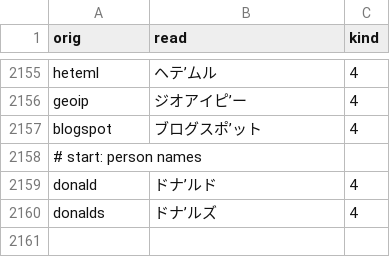
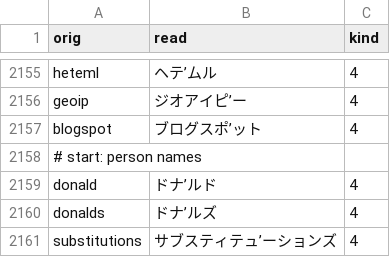
Before and after one commit to actlaboratory/HISS-dictionary, a CSV file: main.csv, drawn as a sheet; only a part is shown, gaps mark what is left out; the diff names each change by its address in the sheet, - before the commit and + after, or states it on an @@ line.

Commit message:
Add substitutions

```diff
--- a/main.csv
+++ b/main.csv
+row 2161: substitutions | サブスティテュ’ーションズ | 4
```
